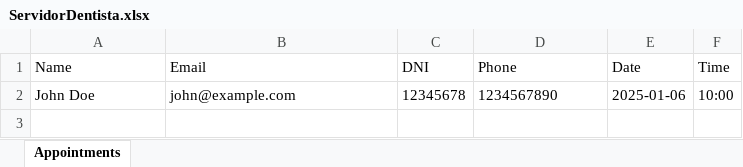
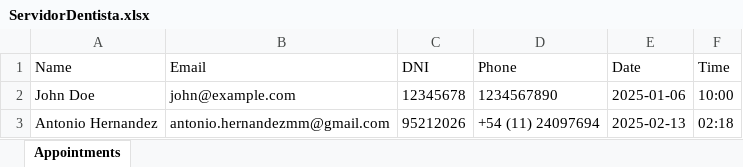
Before and after one commit to Golpezas/Proyect_WebDent, an Excel workbook: ServidorDentista.xlsx, sheet Appointments, drawn as a sheet; values as stored, in another font and other column widths than the file's, no borders; the diff names each change by its address in the sheet, - before the commit and + after, or states it on an @@ line.

Commit message:
modified:   ServidorDentista.xlsx modified:   server.js

```diff
--- a/ServidorDentista.xlsx (sheet Appointments)
+++ b/ServidorDentista.xlsx (sheet Appointments)
+row 3: Antonio Hernandez | antonio.hernandezmm@gmail.com | 95212026 | +54 (11) 24097694 | 2025-02-13 | 02:18
```
Also changed, not shown: 1 other file.
